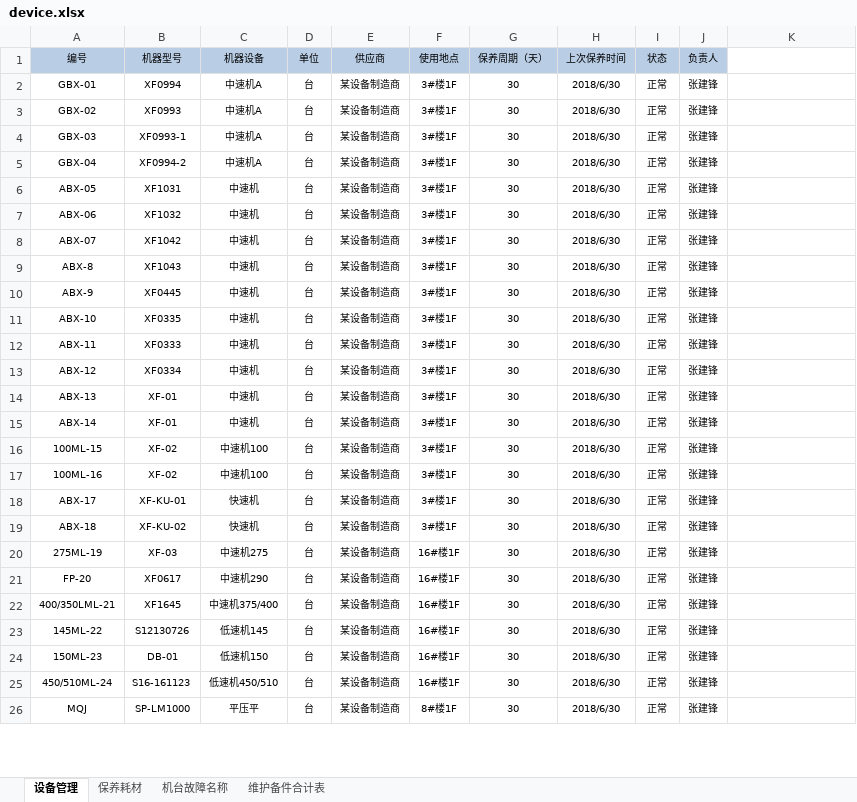
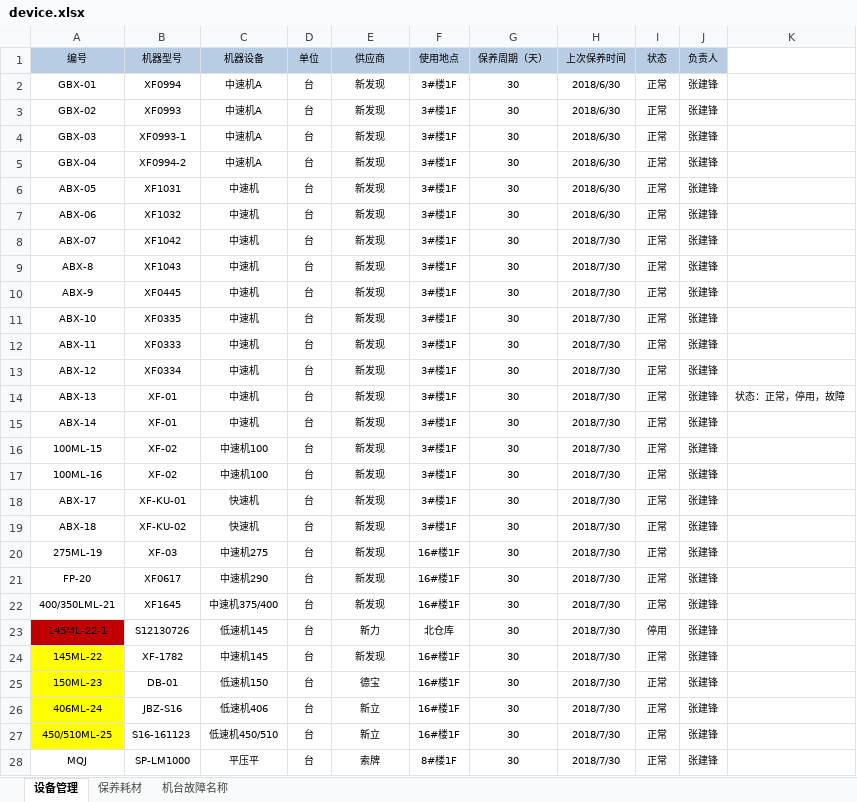
Before and after one commit to zhangxiaofengjs/pdsys, an Excel workbook: doc/refs/初始化数据/device.xlsx, sheet 设备管理, drawn as a sheet; only a part is shown; values as stored, in another font and other column widths than the file's, no borders; addresses are those after the commit; the diff covers the shown part only; the diff names each change by its address in the sheet, - before the commit and + after, or states it on an @@ line.

```diff
--- a/doc/refs/初始化数据/device.xlsx (sheet 设备管理)
+++ b/doc/refs/初始化数据/device.xlsx (sheet 设备管理)
-sheet tab: 维护备件合计表
-E2:E22 (供应商): 某设备制造商
+E2:E22 (供应商): 新发现
-H8:H22 (上次保养时间): 2018/6/30
+H8:H22 (上次保养时间): 2018/7/30
-K14: (empty)
+K14: 状态：正常，停用，故障
+row 23: 145ML-22-1 | S12130726 | 低速机145 | 台 | 新力 | 北仓库 | 30 | 2018/7/30 | 停用 | 张建锋
-A24:A25 fill: none
+A24:A25 fill: #FFFF00
-B24 (机器型号): S12130726
+B24 (机器型号): XF-1782
-C24 (机器设备): 低速机145
+C24 (机器设备): 中速机145
-E24 (供应商): 某设备制造商
+E24 (供应商): 新发现
-H24:H25 (上次保养时间): 2018/6/30
+H24:H25 (上次保养时间): 2018/7/30
-E25 (供应商): 某设备制造商
+E25 (供应商): 德宝
+row 26: 406ML-24 | JBZ-S16 | 低速机406 | 台 | 新立 | 16#楼1F | 30 | 2018/7/30 | 正常 | 张建锋
-A27 (编号): 450/510ML-24
+A27 (编号): 450/510ML-25
-A27 fill: none
+A27 fill: #FFFF00
-E27 (供应商): 某设备制造商
+E27 (供应商): 新立
-H27:H28 (上次保养时间): 2018/6/30
+H27:H28 (上次保养时间): 2018/7/30
-E28 (供应商): 某设备制造商
+E28 (供应商): 索牌
```
Also changed, not shown: 15 added rows and 10 edited cells elsewhere in this sheet, sheet 保养耗材, sheet 机台故障名称, doc/refs/初始化数据/bom.xlsx, doc/refs/初始化数据/pn.xlsx, 26 other files.
